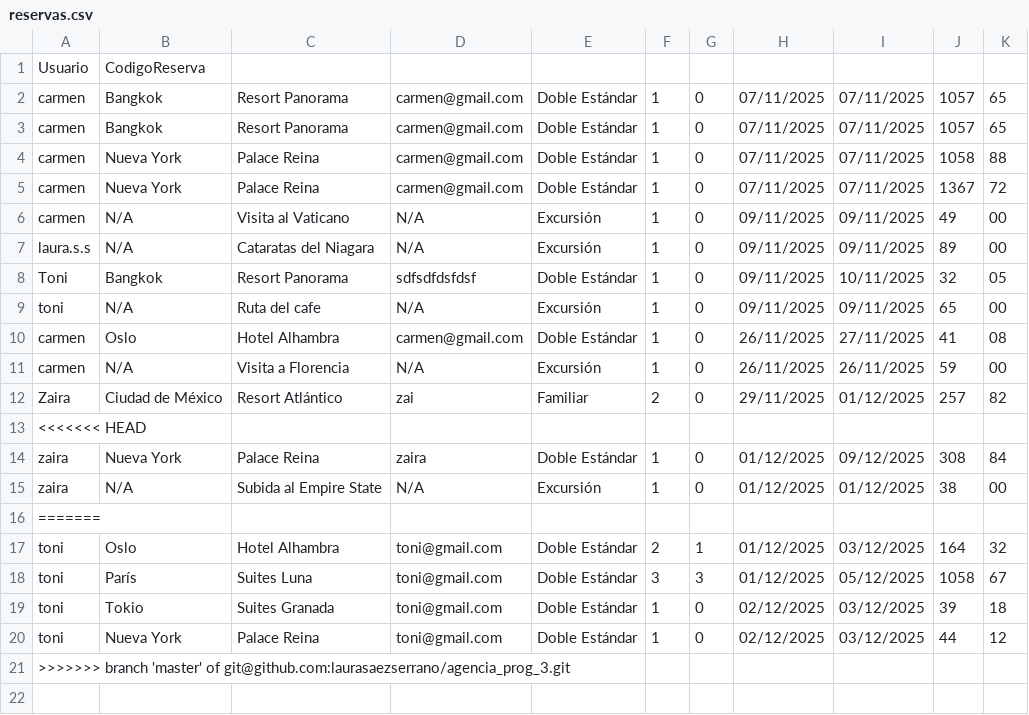
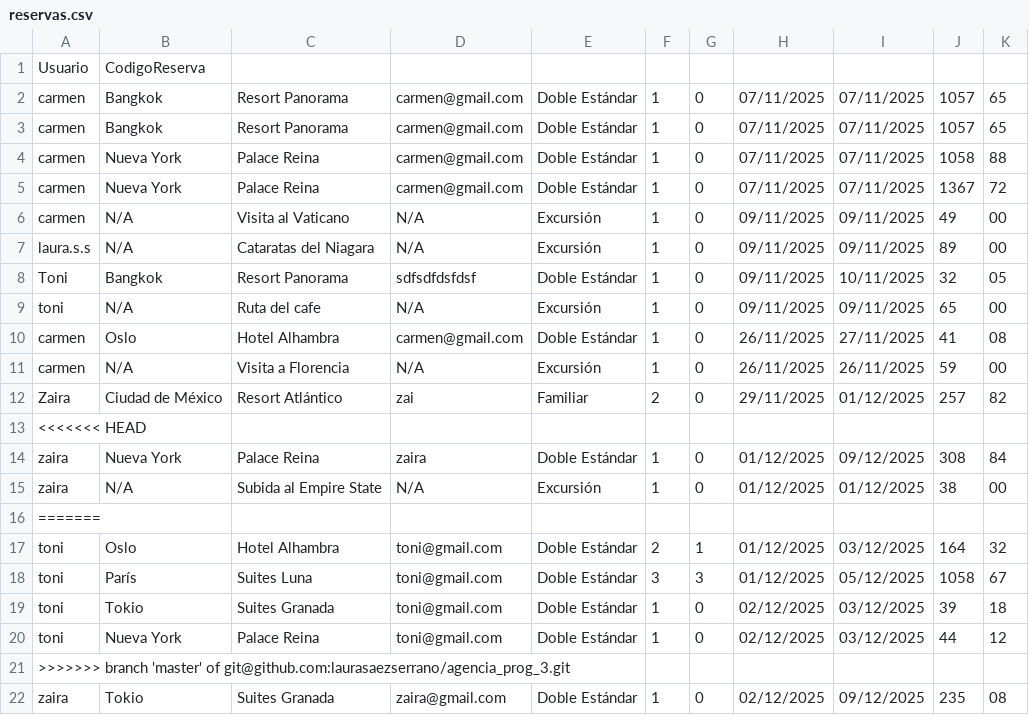
Before and after one commit to laurasaezserrano/agencia_prog_3, a CSV file: resources/data/reservas.csv, drawn as a sheet; the diff names each change by its address in the sheet, - before the commit and + after, or states it on an @@ line.

Commit message:
pueba de datos

```diff
--- a/resources/data/reservas.csv
+++ b/resources/data/reservas.csv
+row 22: zaira | Tokio | Suites Granada | zaira@gmail.com | Doble Estándar | 1 | 0 | 02/12/2025 | 09/12/2025 | 235 | 08
```
